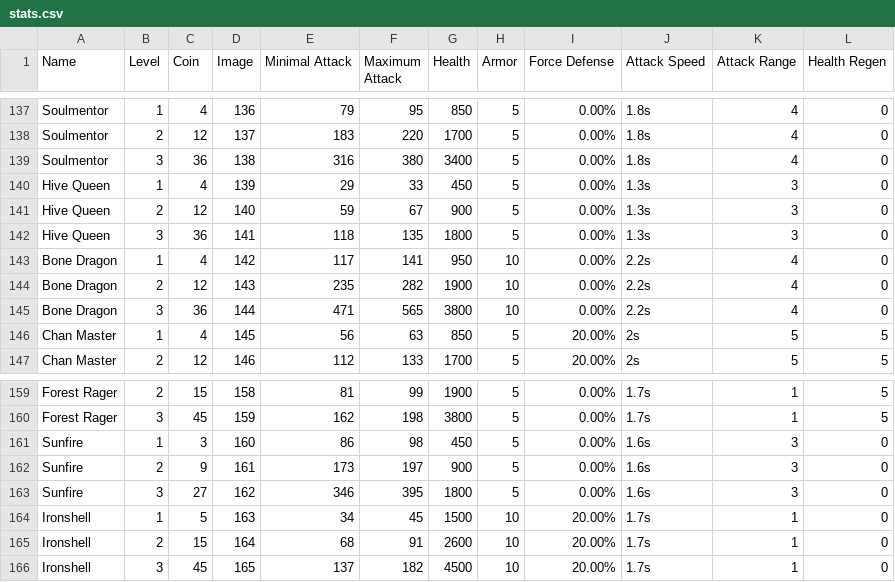
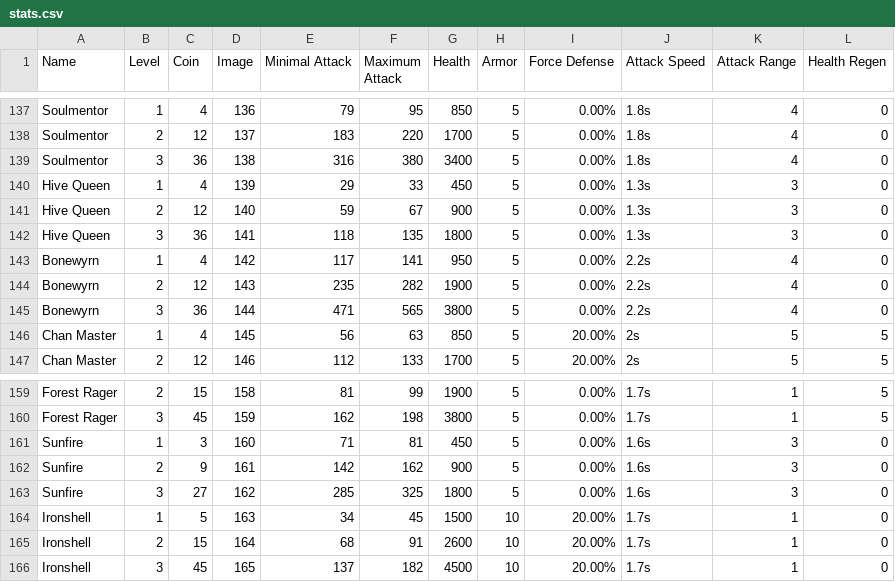
Before and after one commit to evolutionchess/evolutionchess.github.io, a CSV file: _data/stats.csv, drawn as a sheet; only a part is shown, gaps mark what is left out.

```diff
--- a/_data/stats.csv
+++ b/_data/stats.csv
@@ -142,5 +142,5 @@ Hive Queen,2,12,140,59,67,900,5,0.00%,1.3s,3,0
 Hive Queen,3,36,141,118,135,1800,5,0.00%,1.3s,3,0
-Bone Dragon,1,4,142,117,141,950,10,0.00%,2.2s,4,0
-Bone Dragon,2,12,143,235,282,1900,10,0.00%,2.2s,4,0
-Bone Dragon,3,36,144,471,565,3800,10,0.00%,2.2s,4,0
+Bonewyrn,1,4,142,117,141,950,5,0.00%,2.2s,4,0
+Bonewyrn,2,12,143,235,282,1900,5,0.00%,2.2s,4,0
+Bonewyrn,3,36,144,471,565,3800,5,0.00%,2.2s,4,0
 Chan Master,1,4,145,56,63,850,5,20.00%,2s,5,5
@@ -160,5 +160,5 @@ Forest Rager,2,15,158,81,99,1900,5,0.00%,1.7s,1,5
 Forest Rager,3,45,159,162,198,3800,5,0.00%,1.7s,1,5
-Sunfire,1,3,160,86,98,450,5,0.00%,1.6s,3,0
-Sunfire,2,9,161,173,197,900,5,0.00%,1.6s,3,0
-Sunfire,3,27,162,346,395,1800,5,0.00%,1.6s,3,0
+Sunfire,1,3,160,71,81,450,5,0.00%,1.6s,3,0
+Sunfire,2,9,161,142,162,900,5,0.00%,1.6s,3,0
+Sunfire,3,27,162,285,325,1800,5,0.00%,1.6s,3,0
 Ironshell,1,5,163,34,45,1500,10,20.00%,1.7s,1,0
```
Also changed, not shown: _data/classes.csv, 12 other files.
